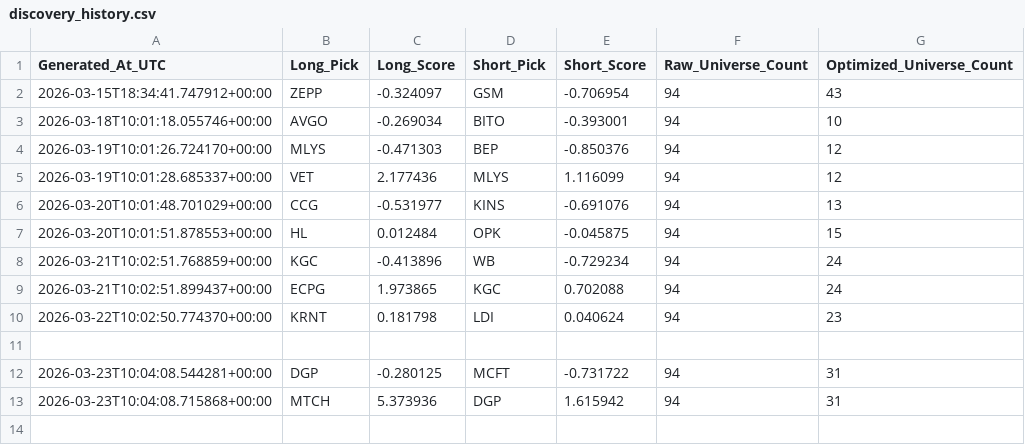
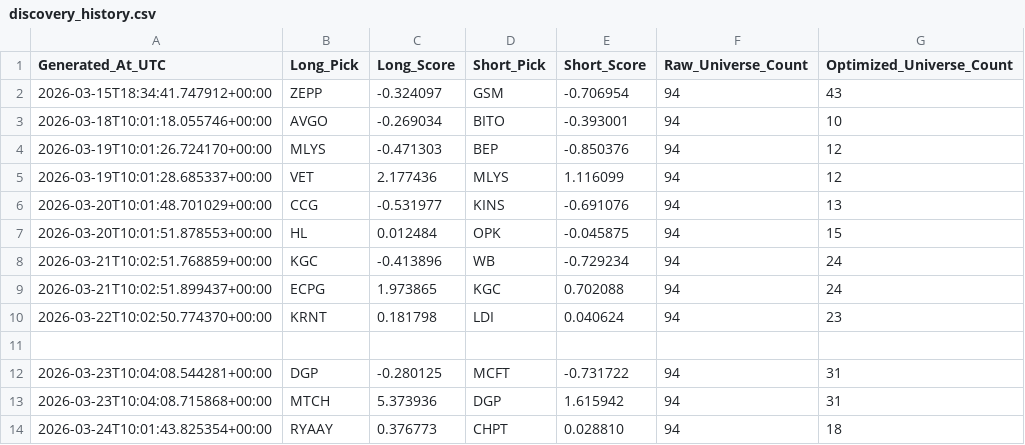
Before and after one commit to SVG-campus/alpaca-trading-algo, a CSV file: data/intraday/data/discovery_history.csv, drawn as a sheet.

```diff
--- a/data/intraday/data/discovery_history.csv
+++ b/data/intraday/data/discovery_history.csv
@@ -13 +13,2 @@ Generated_At_UTC,Long_Pick,Long_Score,Short_Pick,Short_Score,Raw_Universe_Count,
 2026-03-23T10:04:08.715868+00:00,MTCH,5.373936,DGP,1.615942,94,31
+2026-03-24T10:01:43.825354+00:00,RYAAY,0.376773,CHPT,0.028810,94,18
```
Also changed, not shown: data/swing/data/discovery_history.csv, 4 other files.
